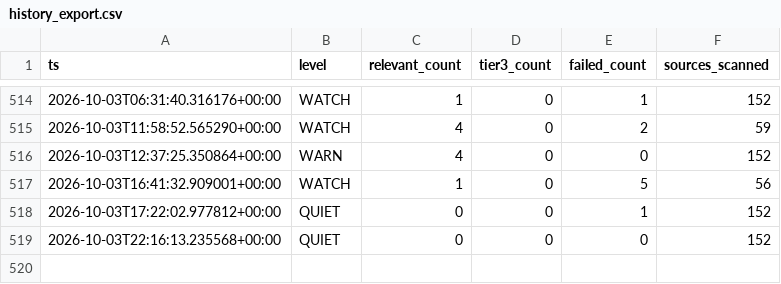
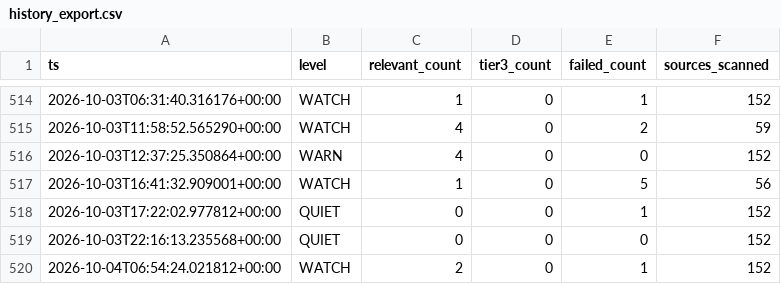
Before and after one commit to andrejsvorobjovs/baltic-monitor-site, a CSV file: history_export.csv, drawn as a sheet; only a part is shown, gaps mark what is left out; the diff names each change by its address in the sheet, - before the commit and + after, or states it on an @@ line.

```diff
--- a/history_export.csv
+++ b/history_export.csv
+row 520: 2026-10-04T06:54:24.021812+00:00 | WATCH | 2 | 0 | 1 | 152
```
Also changed, not shown: escalation_export.csv, 4 other files.
